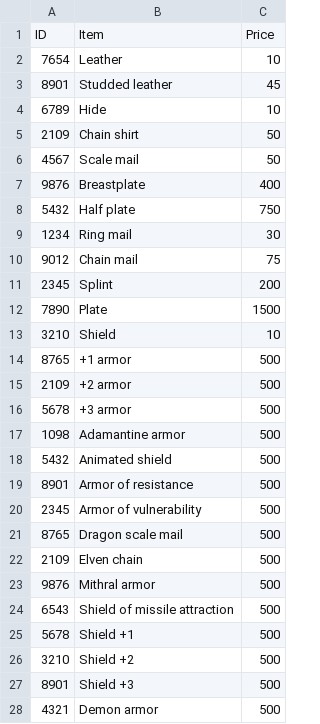
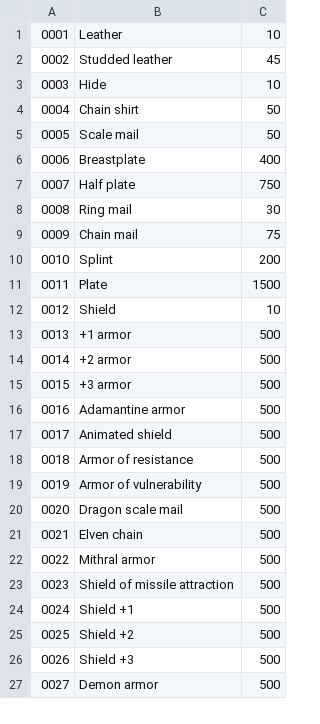
Before and after one commit to Martin8520/Python_Projects, a CSV file: Small_Projects/dnd_price_check/misc.csv, drawn as a sheet; only a part is shown; the diff covers the shown part only.

```diff
--- a/Small_Projects/dnd_price_check/misc.csv
+++ b/Small_Projects/dnd_price_check/misc.csv
@@ -1,28 +1,27 @@
-ID,Item,Price
-7654,Leather,10
-8901,Studded leather,45
-6789,Hide,10
-2109,Chain shirt,50
-4567,Scale mail,50
-9876,Breastplate,400
-5432,Half plate,750
-1234,Ring mail,30
-9012,Chain mail,75
-2345,Splint,200
-7890,Plate,1500
-3210,Shield,10
-8765,+1 armor,500
-2109,+2 armor,500
-5678,+3 armor,500
-1098,Adamantine armor,500
-5432,Animated shield,500
-8901,Armor of resistance,500
-2345,Armor of vulnerability,500
-8765,Dragon scale mail,500
-2109,Elven chain,500
-9876,Mithral armor,500
-6543,Shield of missile attraction,500
-5678,Shield +1,500
-3210,Shield +2,500
-8901,Shield +3,500
-4321,Demon armor,500
+0001,Leather,10
+0002,Studded leather,45
+0003,Hide,10
+0004,Chain shirt,50
+0005,Scale mail,50
+0006,Breastplate,400
+0007,Half plate,750
+0008,Ring mail,30
+0009,Chain mail,75
+0010,Splint,200
+0011,Plate,1500
+0012,Shield,10
+0013,+1 armor,500
+0014,+2 armor,500
+0015,+3 armor,500
+0016,Adamantine armor,500
+0017,Animated shield,500
+0018,Armor of resistance,500
+0019,Armor of vulnerability,500
+0020,Dragon scale mail,500
+0021,Elven chain,500
+0022,Mithral armor,500
+0023,Shield of missile attraction,500
+0024,Shield +1,500
+0025,Shield +2,500
+0026,Shield +3,500
+0027,Demon armor,500
```
Also changed, not shown: 3 edited cells elsewhere in this file, Small_Projects/dnd_price_check/armors.csv, Small_Projects/dnd_price_check/magical_items.csv, 2 other files.
